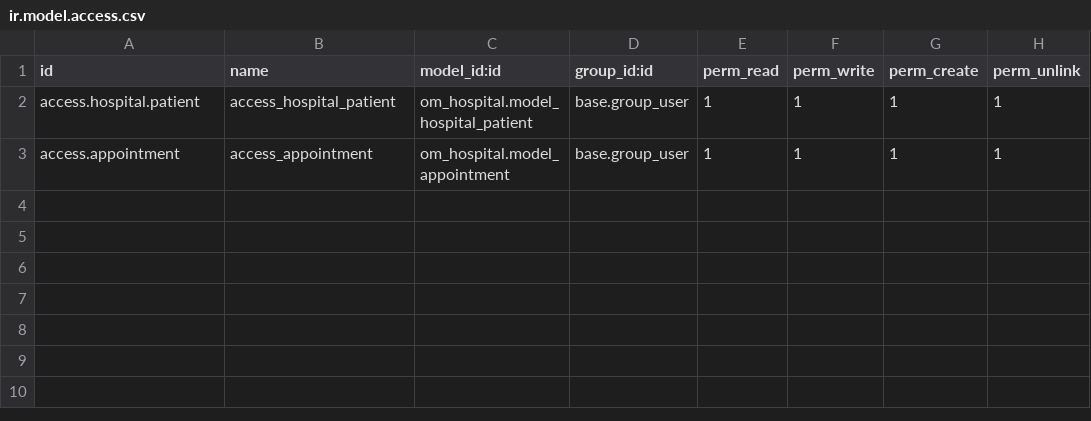
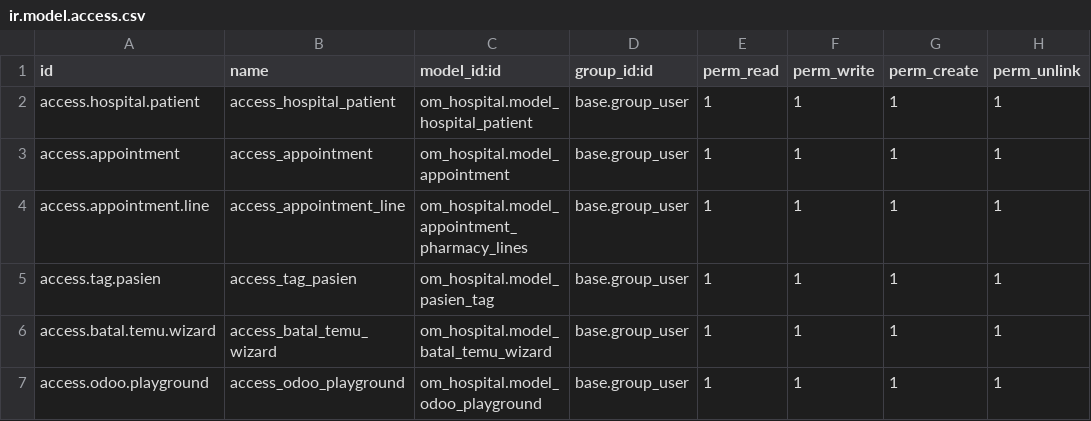
Before and after one commit to evosasori/Hospital_OM, a CSV file: om_hospital/security/ir.model.access.csv, drawn as a sheet.

```diff
--- a/om_hospital/security/ir.model.access.csv
+++ b/om_hospital/security/ir.model.access.csv
@@ -3 +3,5 @@ access.hospital.patient,access_hospital_patient,om_hospital.model_hospital_patie
 access.appointment,access_appointment,om_hospital.model_appointment,base.group_user,1,1,1,1
+access.appointment.line,access_appointment_line,om_hospital.model_appointment_pharmacy_lines,base.group_user,1,1,1,1
+access.tag.pasien,access_tag_pasien,om_hospital.model_pasien_tag,base.group_user,1,1,1,1
+access.batal.temu.wizard,access_batal_temu_wizard,om_hospital.model_batal_temu_wizard,base.group_user,1,1,1,1
+access.odoo.playground,access_odoo_playground,om_hospital.model_odoo_playground,base.group_user,1,1,1,1
```
Also changed, not shown: 39 other files.
